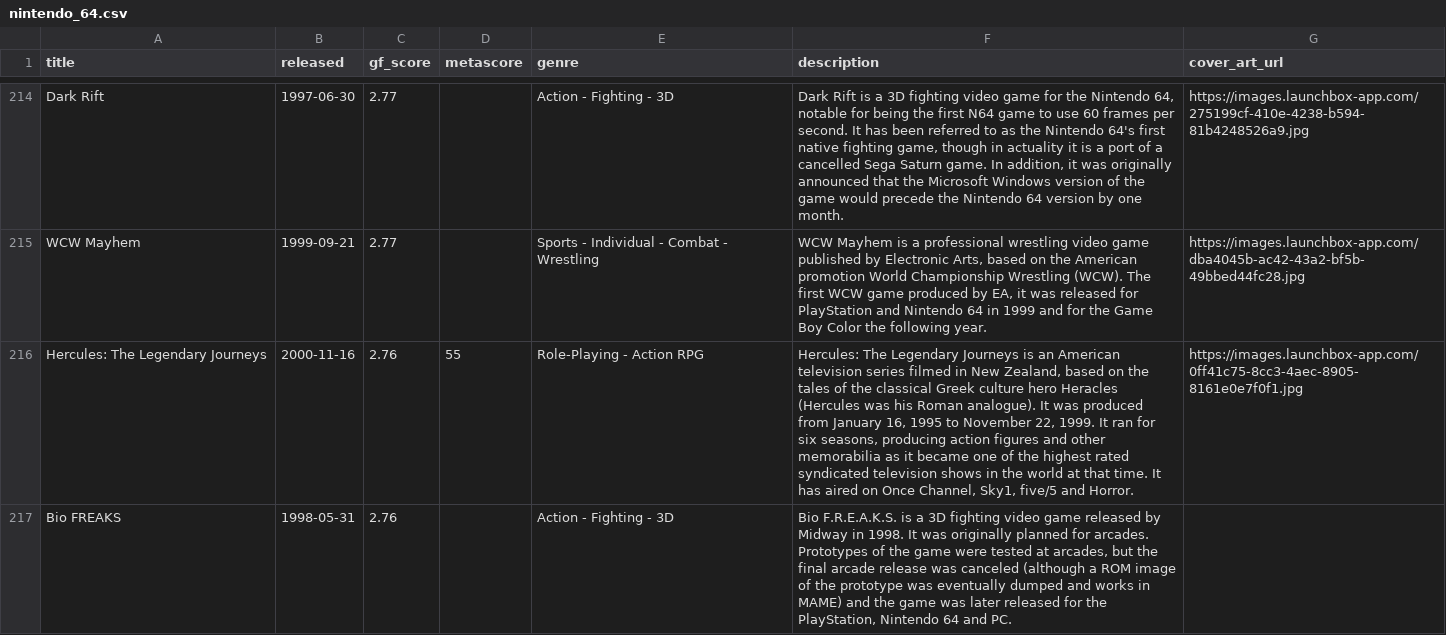
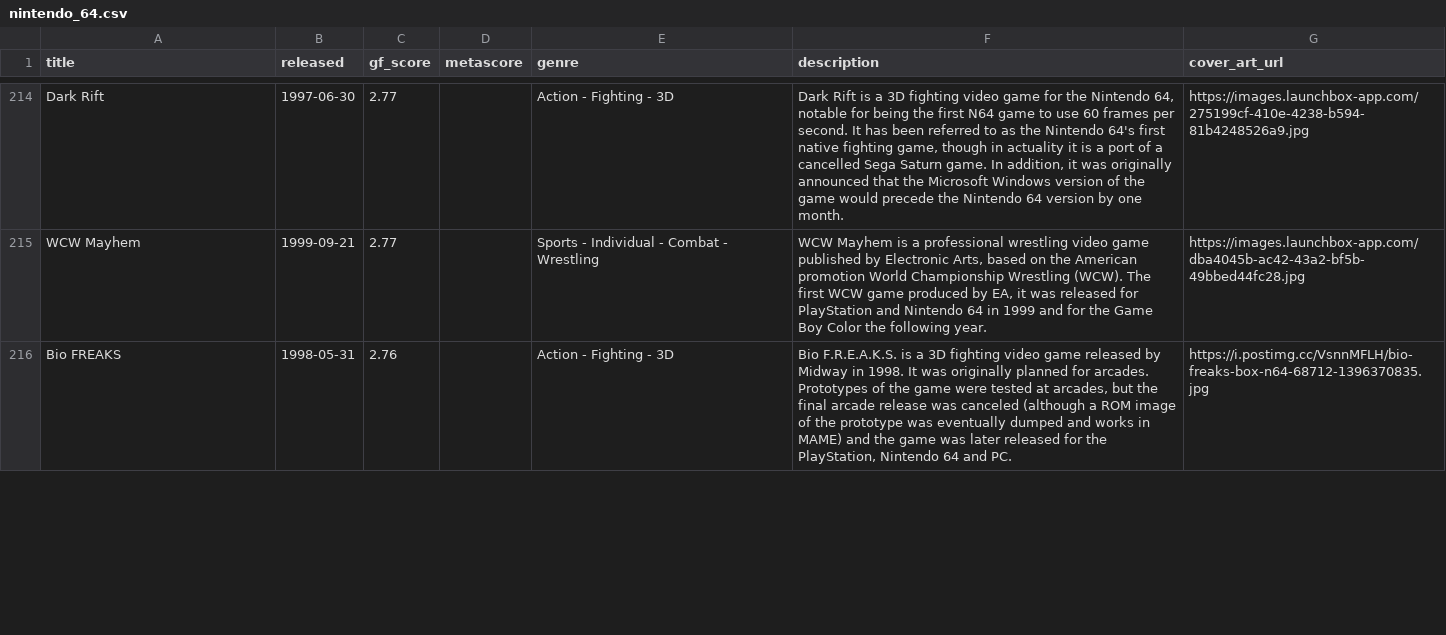
Before and after one commit to karlforshaw/opengamedb, a CSV file: nintendo_64.csv, drawn as a sheet; only a part is shown, gaps mark what is left out; removed rows and columns are numbered as before the commit, all else as after; the diff covers the shown part only; the diff names each change by its address in the sheet, - before the commit and + after, or states it on an @@ line.

Commit message:
fixed
Signed-off-by: Karl Forshaw <karlforshaw@gmail.com>

```diff
--- a/nintendo_64.csv
+++ b/nintendo_64.csv
-row 216: Hercules: The Legendary Journeys | 2000-11-16 | 2.76 | 55 | Role-Playing - Action RPG | Hercules: The Legendary Journeys is an American television series filmed in New Zealand, based on the tales of the classical Greek culture hero Heracles (Hercules was his Roman analogue). It was produced from January 16, 1995 to November 22, 1999. It ran for six seasons, producing action figures and other memorabilia as it became one of the highest rated syndicated television shows in the world at that time. It has aired on Once Channel, Sky1, five/5 and Horror. | https://images.launchbox-app.com/0ff41c75-8cc3-4aec-8905-8161e0e7f0f1.jpg
-G216 (cover_art_url): (empty)
+G216 (cover_art_url): https://i.postimg.cc/VsnnMFLH/bio-freaks-box-n64-68712-1396370835.jpg
```
Also changed, not shown: 2 edited cells elsewhere in this file.
